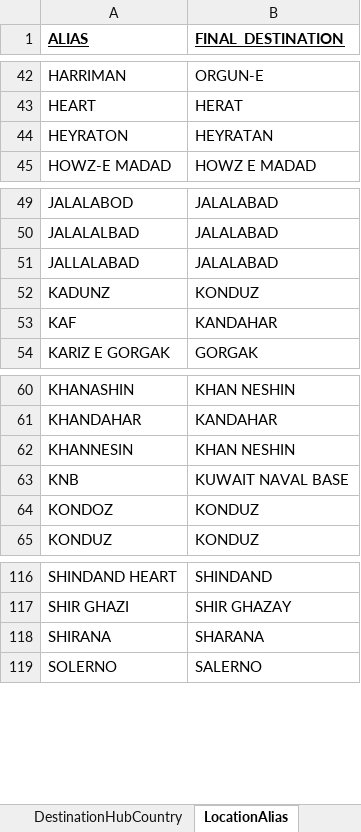
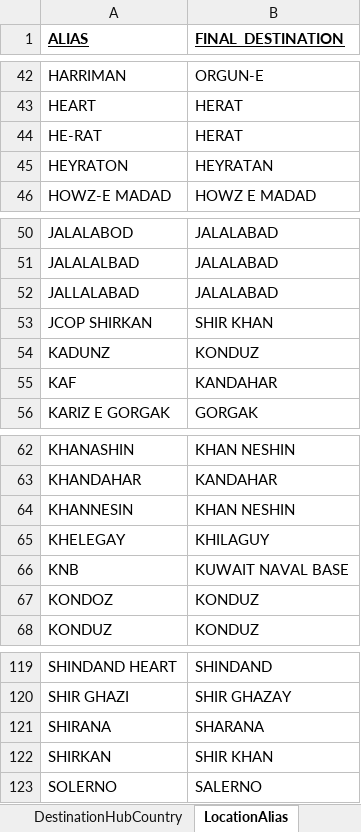
Before and after one commit to rmcnew/crcManifestProcessor, an Excel workbook: CRC_Manifest_Processor_Config.xlsx, sheet LocationAlias, drawn as a sheet; only a part is shown, gaps mark what is left out; values as stored, in another font and other column widths than the file's, no borders; charts and pictures not drawn; the diff names each change by its address in the sheet, - before the commit and + after, or states it on an @@ line.

```diff
--- a/CRC_Manifest_Processor_Config.xlsx (sheet LocationAlias)
+++ b/CRC_Manifest_Processor_Config.xlsx (sheet LocationAlias)
+row 44: HE-RAT | HERAT
+row 53: JCOP SHIRKAN | SHIR KHAN
+row 65: KHELEGAY | KHILAGUY
+row 122: SHIRKAN | SHIR KHAN
```
Also changed, not shown: sheet DestinationHubCountry.
